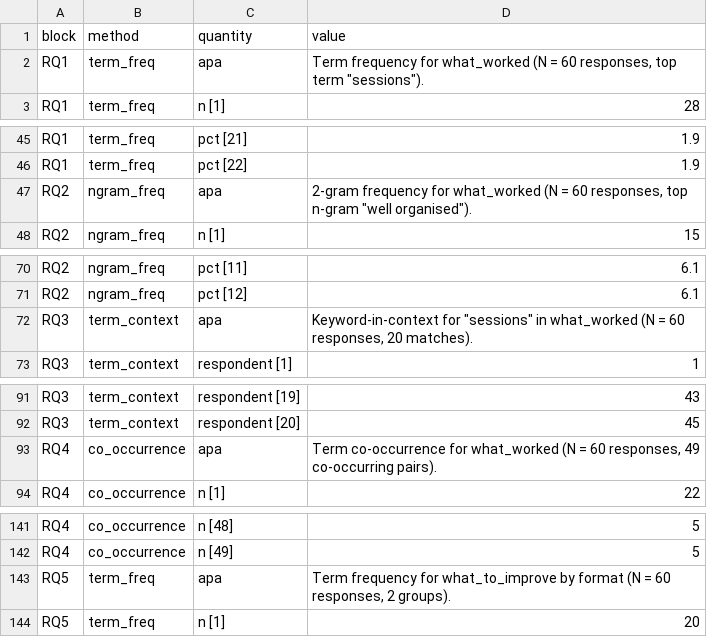
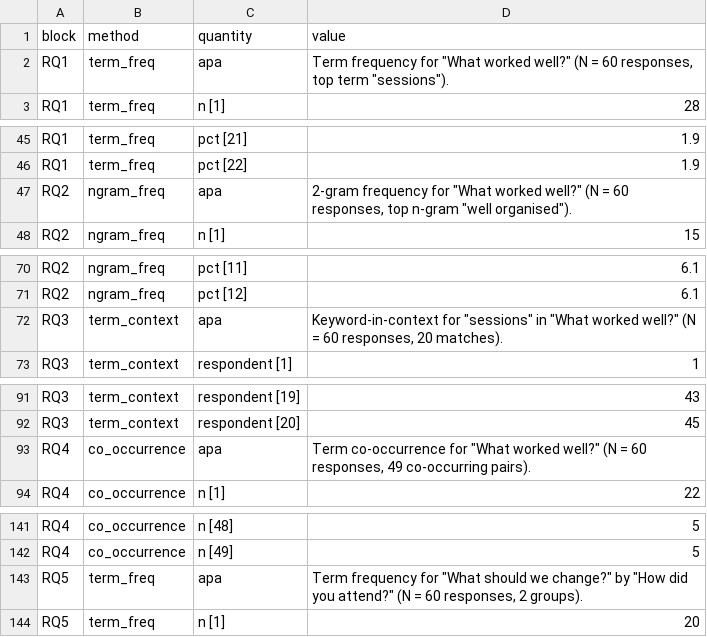
Before and after one commit to MohammedAliSharafuddin/surveyframe, a CSV file: inst/extdata/demos/open_text_results.csv, drawn as a sheet; only a part is shown, gaps mark what is left out; the diff covers the shown part only.

Commit message:
Analysis: result text names variables and groups by their labels (CX-20)
Each runner puts the label where it put the id, in double quotes with
the label's own double quotes turned to single ones, and a group or
reference category by its choice label. The instrument is set once
around the runner call. Interaction terms in tables read as their labels
joined by a times sign. A runner called outside a plan keeps the ids.
The 15 demo results files whose text changed are regenerated.

```diff
--- a/inst/extdata/demos/open_text_results.csv
+++ b/inst/extdata/demos/open_text_results.csv
@@ -1,3 +1,3 @@
 "block","method","quantity","value"
-"RQ1","term_freq","apa","Term frequency for what_worked (N = 60 responses, top term ""sessions"")."
+"RQ1","term_freq","apa","Term frequency for ""What worked well?"" (N = 60 responses, top term ""sessions"")."
 "RQ1","term_freq","n [1]","28"
@@ -46,3 +46,3 @@
 "RQ1","term_freq","pct [22]","1.9"
-"RQ2","ngram_freq","apa","2-gram frequency for what_worked (N = 60 responses, top n-gram ""well organised"")."
+"RQ2","ngram_freq","apa","2-gram frequency for ""What worked well?"" (N = 60 responses, top n-gram ""well organised"")."
 "RQ2","ngram_freq","n [1]","15"
@@ -71,3 +71,3 @@
 "RQ2","ngram_freq","pct [12]","6.1"
-"RQ3","term_context","apa","Keyword-in-context for ""sessions"" in what_worked (N = 60 responses, 20 matches)."
+"RQ3","term_context","apa","Keyword-in-context for ""sessions"" in ""What worked well?"" (N = 60 responses, 20 matches)."
 "RQ3","term_context","respondent [1]","1"
@@ -92,3 +92,3 @@
 "RQ3","term_context","respondent [20]","45"
-"RQ4","co_occurrence","apa","Term co-occurrence for what_worked (N = 60 responses, 49 co-occurring pairs)."
+"RQ4","co_occurrence","apa","Term co-occurrence for ""What worked well?"" (N = 60 responses, 49 co-occurring pairs)."
 "RQ4","co_occurrence","n [1]","22"
@@ -142,3 +142,3 @@
 "RQ4","co_occurrence","n [49]","5"
-"RQ5","term_freq","apa","Term frequency for what_to_improve by format (N = 60 responses, 2 groups)."
+"RQ5","term_freq","apa","Term frequency for ""What should we change?"" by ""How did you attend?"" (N = 60 responses, 2 groups)."
 "RQ5","term_freq","n [1]","20"
```
Also changed, not shown: 3 edited cells elsewhere in this file, inst/extdata/demos/branded_survey_results.csv, inst/extdata/demos/conversational_survey_results.csv, 21 other files.
